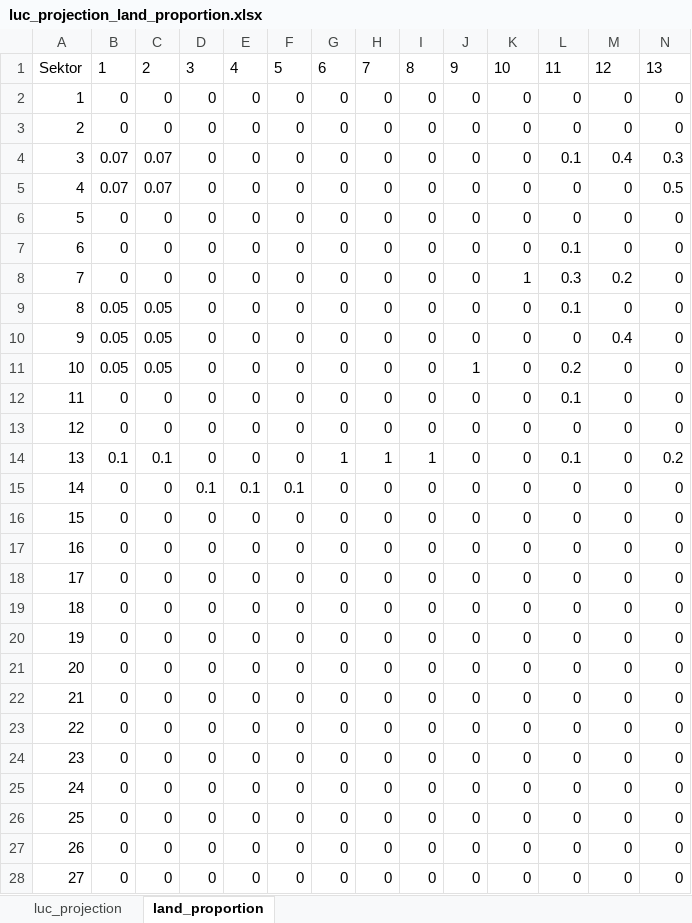
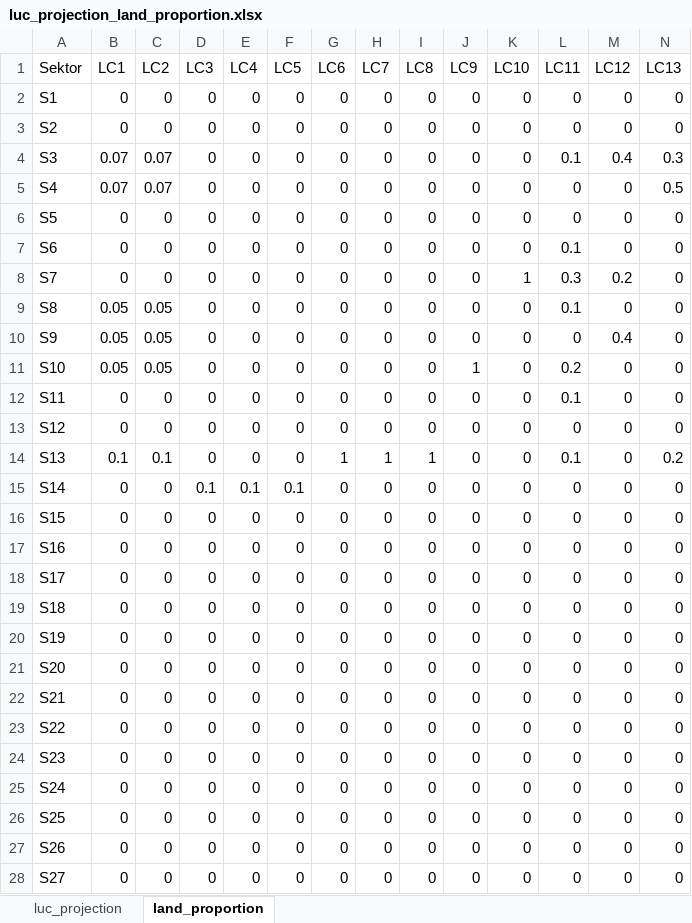
Before and after one commit to icraf-indonesia/TARegEco, an Excel workbook: inst/extdata/scenario/scenario1/luc_projection_land_proportion.xlsx, sheet land_proportion, drawn as a sheet; only a part is shown; values as stored, in another font and other column widths than the file's, no borders; table styles not drawn; the diff covers the shown part only; the diff names each change by its address in the sheet, - before the commit and + after, or states it on an @@ line.

Commit message:
add initial draft of app.R for projection module

```diff
--- a/inst/extdata/scenario/scenario1/luc_projection_land_proportion.xlsx (sheet land_proportion)
+++ b/inst/extdata/scenario/scenario1/luc_projection_land_proportion.xlsx (sheet land_proportion)
-B1: 1
+B1: LC1
-C1: 2
+C1: LC2
-D1: 3
+D1: LC3
-E1: 4
+E1: LC4
-F1: 5
+F1: LC5
-G1: 6
+G1: LC6
-H1: 7
+H1: LC7
-I1: 8
+I1: LC8
-J1: 9
+J1: LC9
-K1: 10
+K1: LC10
-L1: 11
+L1: LC11
-M1: 12
+M1: LC12
-N1: 13
+N1: LC13
-A2 (Sektor): 1
+A2 (Sektor): S1
-A3 (Sektor): 2
+A3 (Sektor): S2
-A4 (Sektor): 3
+A4 (Sektor): S3
-A5 (Sektor): 4
+A5 (Sektor): S4
-A6 (Sektor): 5
+A6 (Sektor): S5
-A7 (Sektor): 6
+A7 (Sektor): S6
-A8 (Sektor): 7
+A8 (Sektor): S7
-A9 (Sektor): 8
+A9 (Sektor): S8
-A10 (Sektor): 9
+A10 (Sektor): S9
-A11 (Sektor): 10
+A11 (Sektor): S10
-A12 (Sektor): 11
+A12 (Sektor): S11
-A13 (Sektor): 12
+A13 (Sektor): S12
-A14 (Sektor): 13
+A14 (Sektor): S13
-A15 (Sektor): 14
+A15 (Sektor): S14
-A16 (Sektor): 15
+A16 (Sektor): S15
-A17 (Sektor): 16
+A17 (Sektor): S16
-A18 (Sektor): 17
+A18 (Sektor): S17
-A19 (Sektor): 18
+A19 (Sektor): S18
-A20 (Sektor): 19
+A20 (Sektor): S19
-A21 (Sektor): 20
+A21 (Sektor): S20
-A22 (Sektor): 21
+A22 (Sektor): S21
-A23 (Sektor): 22
+A23 (Sektor): S22
-A24 (Sektor): 23
+A24 (Sektor): S23
-A25 (Sektor): 24
+A25 (Sektor): S24
-A26 (Sektor): 25
+A26 (Sektor): S25
-A27 (Sektor): 26
+A27 (Sektor): S26
-A28 (Sektor): 27
+A28 (Sektor): S27
```
Also changed, not shown: 52 edited cells elsewhere in this sheet, 3 other files.
